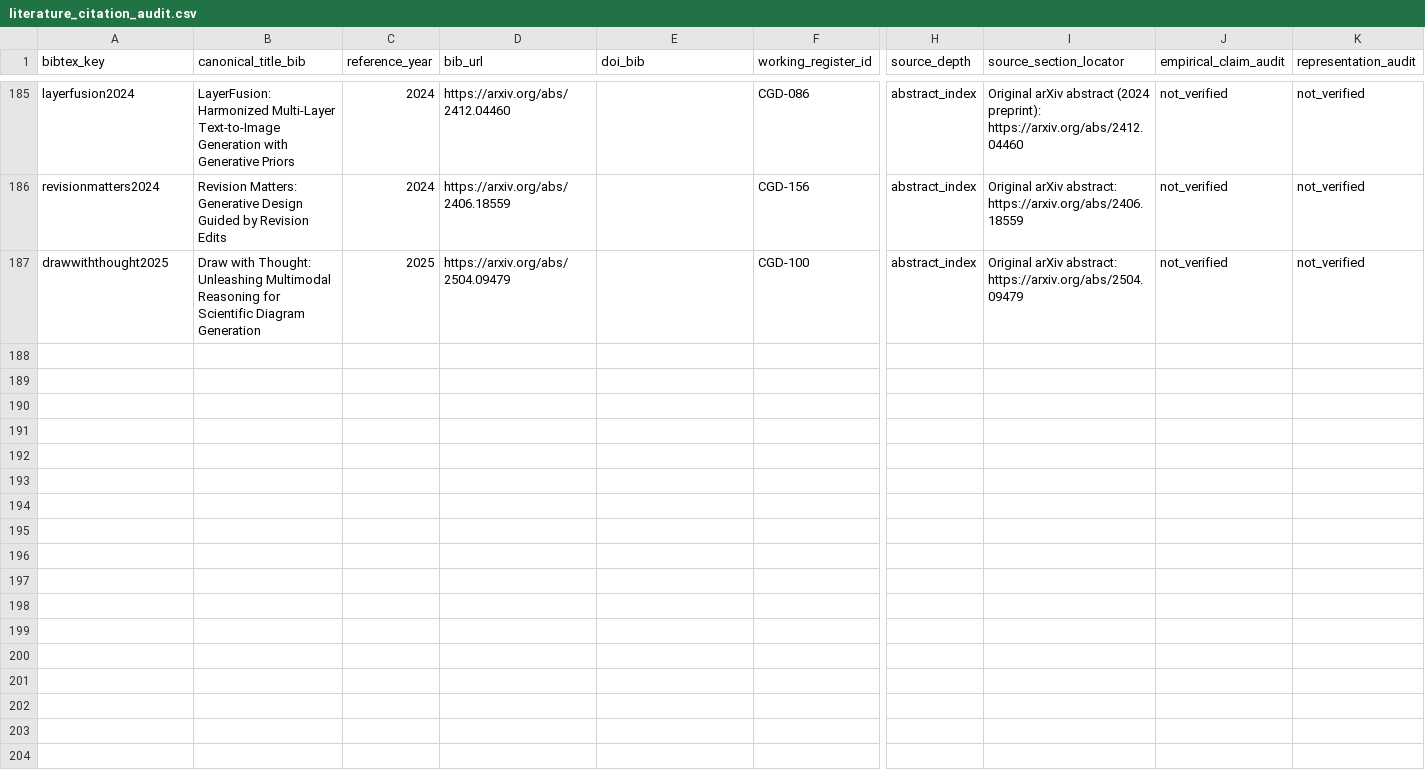
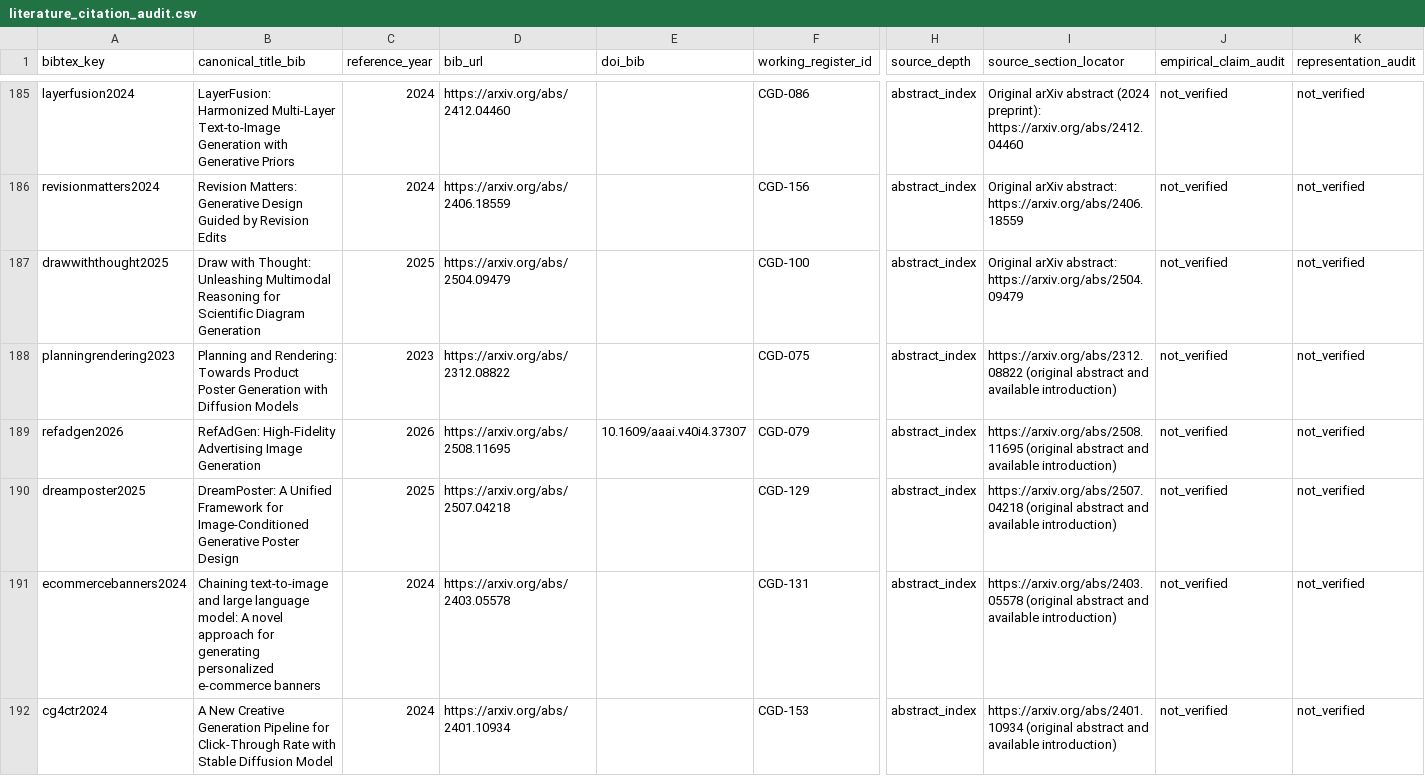
Before and after one commit to creative-graphic-design/awesome-creative-graphic-design-generation, a CSV file: paper/literature_citation_audit.csv, drawn as a sheet; only a part is shown, gaps mark what is left out; rows hold the shown columns only; the diff covers the shown part only; the diff names each change by its address in the sheet, - before the commit and + after, or states it on an @@ line.

Commit message:
paper: cite ten P1 original studies and reconcile 225-paper evidence crosswalk

```diff
--- a/paper/literature_citation_audit.csv
+++ b/paper/literature_citation_audit.csv
+row 188: planningrendering2023 | Planning and Rendering: Towards Product Poster Generation with Diffusion Models | 2023 | https://arxiv.org/abs/2312.08822 |  | CGD-075 | abstract_index | https://arxiv.org/abs/2312.08822 (original abstract and available introduction) | not_verified | not_verified
+row 189: refadgen2026 | RefAdGen: High-Fidelity Advertising Image Generation | 2026 | https://arxiv.org/abs/2508.11695 | 10.1609/aaai.v40i4.37307 | CGD-079 | abstract_index | https://arxiv.org/abs/2508.11695 (original abstract and available introduction) | not_verified | not_verified
+row 190: dreamposter2025 | DreamPoster: A Unified Framework for Image-Conditioned Generative Poster Design | 2025 | https://arxiv.org/abs/2507.04218 |  | CGD-129 | abstract_index | https://arxiv.org/abs/2507.04218 (original abstract and available introduction) | not_verified | not_verified
+row 191: ecommercebanners2024 | Chaining text-to-image and large language model: A novel approach for generating personalized e-commerce banners | 2024 | https://arxiv.org/abs/2403.05578 |  | CGD-131 | abstract_index | https://arxiv.org/abs/2403.05578 (original abstract and available introduction) | not_verified | not_verified
+row 192: cg4ctr2024 | A New Creative Generation Pipeline for Click-Through Rate with Stable Diffusion Model | 2024 | https://arxiv.org/abs/2401.10934 |  | CGD-153 | abstract_index | https://arxiv.org/abs/2401.10934 (original abstract and available introduction) | not_verified | not_verified
```
Also changed, not shown: 5 added rows elsewhere in this file, paper/catalog_citation_crosswalk.csv, paper/evidence_register_225_crosswalk.csv, 7 other files.
